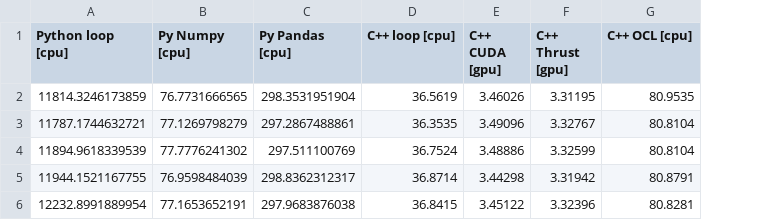
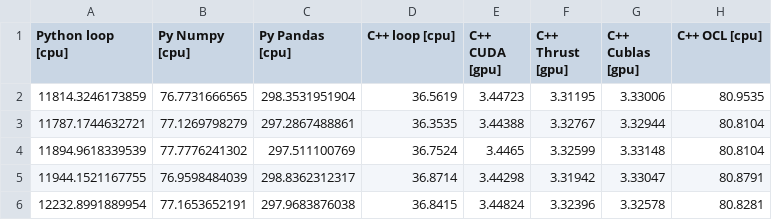
Before and after one commit to bennylp/saxpy-benchmark, a CSV file: results/benny-linux.csv, drawn as a sheet; only a part is shown; the diff names each change by its address in the sheet, - before the commit and + after, or states it on an @@ line.

```diff
--- a/results/benny-linux.csv
+++ b/results/benny-linux.csv
+column G (C++ Cublas [gpu]), rows 2-6: 3.33006 | 3.32944 | 3.33148 | 3.33047 | 3.32578
-E2 (C++ CUDA [gpu]): 3.46026
+E2 (C++ CUDA [gpu]): 3.44723
-E3 (C++ CUDA [gpu]): 3.49096
+E3 (C++ CUDA [gpu]): 3.44388
-E4 (C++ CUDA [gpu]): 3.48886
+E4 (C++ CUDA [gpu]): 3.4465
-E6 (C++ CUDA [gpu]): 3.45122
+E6 (C++ CUDA [gpu]): 3.44824
```
Also changed, not shown: results/benny-windows.csv, 19 other files.
